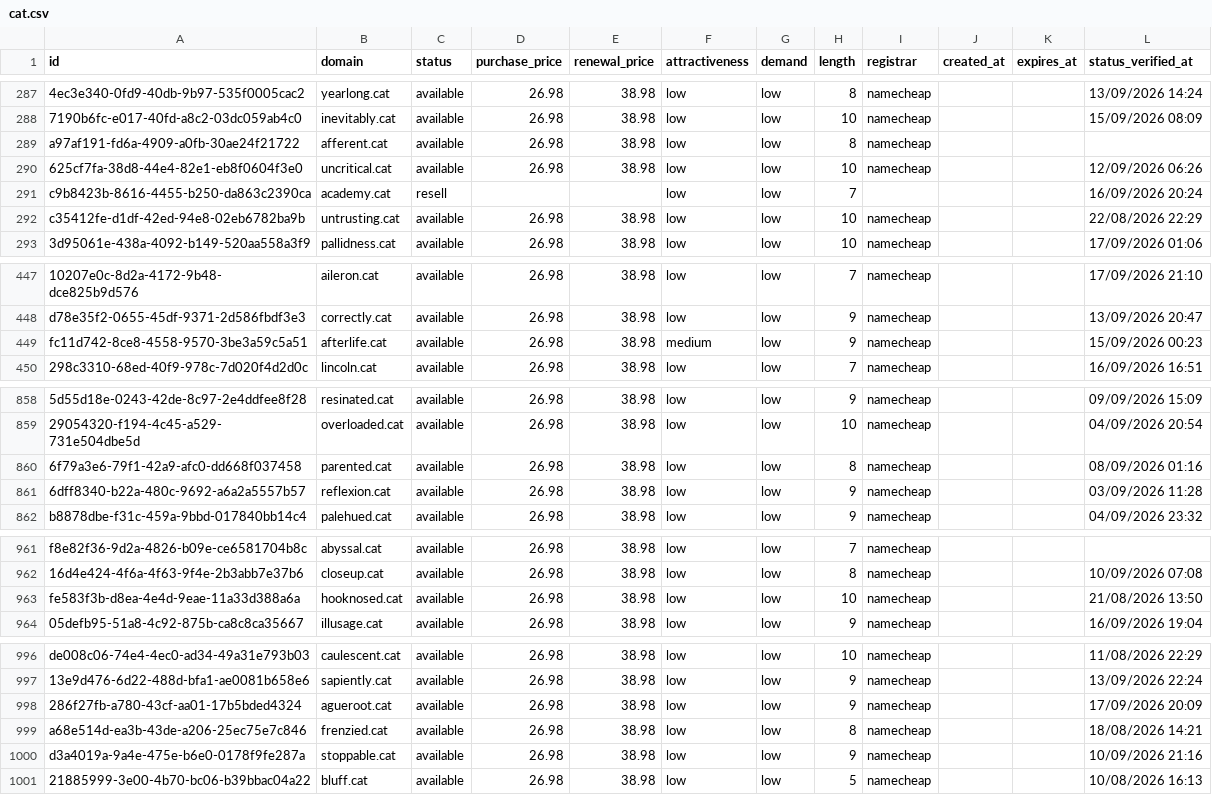
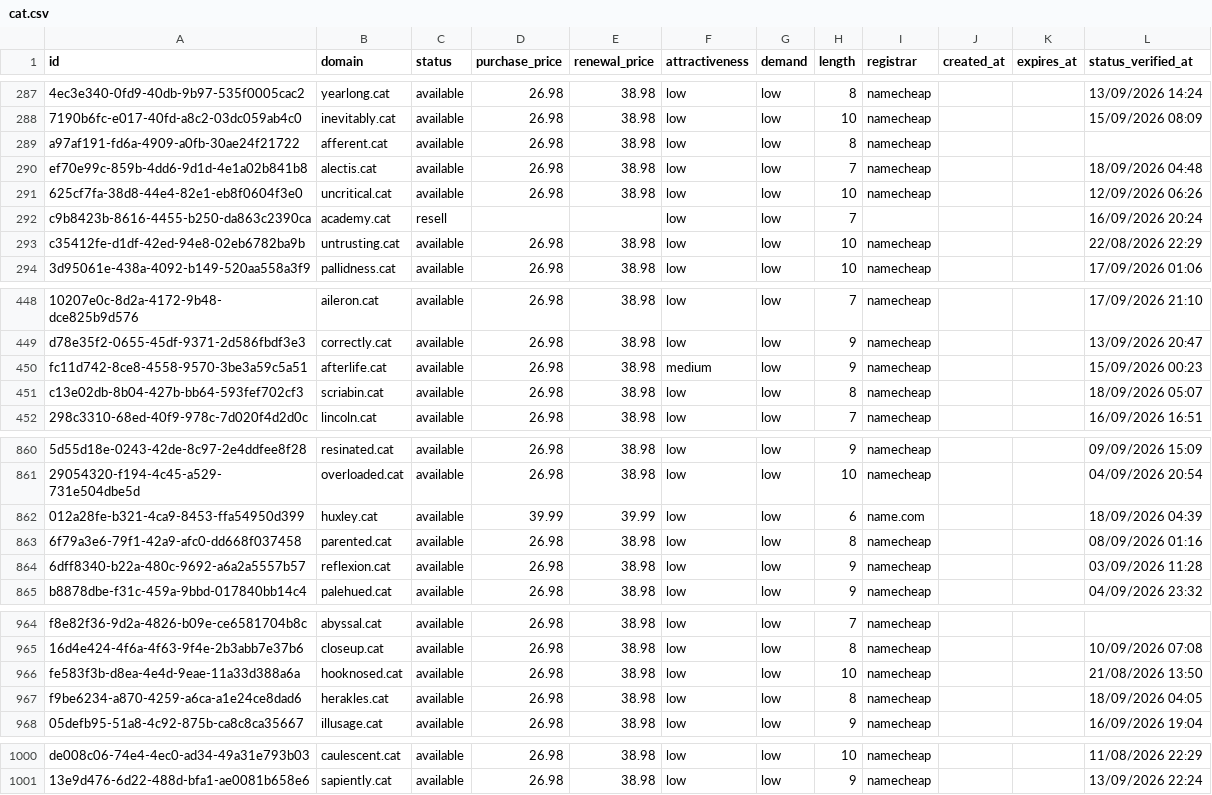
Before and after one commit to UniqueDomains/cat-oneword-domains, a CSV file: cat.csv, drawn as a sheet; only a part is shown, gaps mark what is left out; removed rows and columns are numbered as before the commit, all else as after; the diff names each change by its address in the sheet, - before the commit and + after, or states it on an @@ line.

Commit message:
Domains update

```diff
--- a/cat.csv
+++ b/cat.csv
+row 290: ef70e99c-859b-4dd6-9d1d-4e1a02b841b8 | alectis.cat | available | 26.98 | 38.98 | low | low | 7 | namecheap |  |  | 18/09/2026 04:48
+row 451: c13e02db-8b04-427b-bb64-593fef702cf3 | scriabin.cat | available | 26.98 | 38.98 | low | low | 8 | namecheap |  |  | 18/09/2026 05:07
+row 862: 012a28fe-b321-4ca9-8453-ffa54950d399 | huxley.cat | available | 39.99 | 39.99 | low | low | 6 | name.com |  |  | 18/09/2026 04:39
+row 967: f9be6234-a870-4259-a6ca-a1e24ce8dad6 | herakles.cat | available | 26.98 | 38.98 | low | low | 8 | namecheap |  |  | 18/09/2026 04:05
-row 998: 286f27fb-a780-43cf-aa01-17b5bded4324 | agueroot.cat | available | 26.98 | 38.98 | low | low | 9 | namecheap |  |  | 17/09/2026 20:09
-row 999: a68e514d-ea3b-43de-a206-25ec75e7c846 | frenzied.cat | available | 26.98 | 38.98 | low | low | 8 | namecheap |  |  | 18/08/2026 14:21
-row 1000: d3a4019a-9a4e-475e-b6e0-0178f9fe287a | stoppable.cat | available | 26.98 | 38.98 | low | low | 9 | namecheap |  |  | 10/09/2026 21:16
-row 1001: 21885999-3e00-4b70-bc06-b39bbac04a22 | bluff.cat | available | 26.98 | 38.98 | low | low | 5 | namecheap |  |  | 10/08/2026 16:13
```
Also changed, not shown: 3 other files.
